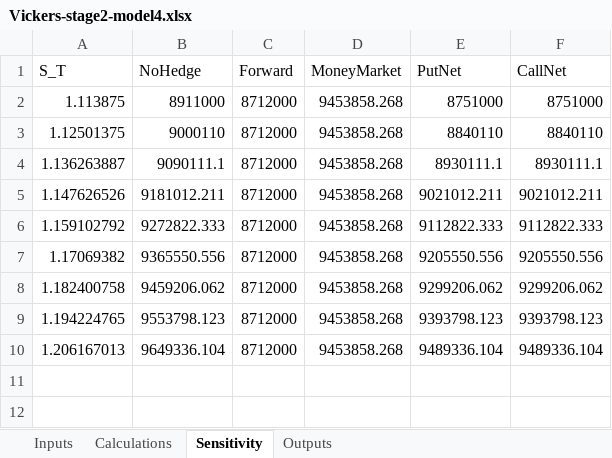
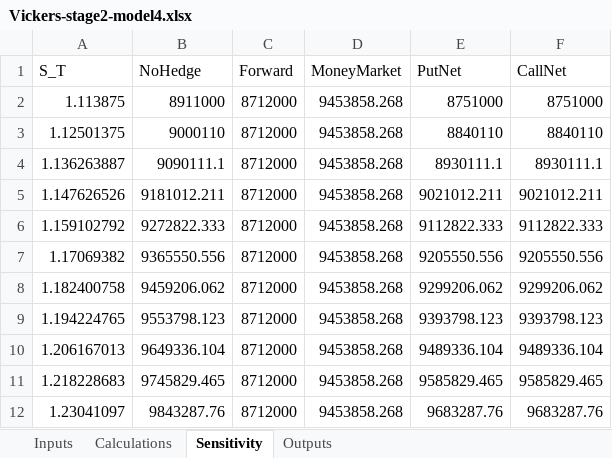
Before and after one commit to 8V1ckers/stage1-memo-assignment.md, an Excel workbook: Vickers-stage2-model4.xlsx, sheet Sensitivity, drawn as a sheet; values as stored, in another font and other column widths than the file's, no borders; charts and pictures not drawn; the diff names each change by its address in the sheet, - before the commit and + after, or states it on an @@ line.

Commit message:
Add files via upload

```diff
--- a/Vickers-stage2-model4.xlsx (sheet Sensitivity)
+++ b/Vickers-stage2-model4.xlsx (sheet Sensitivity)
+row 11: 1.218228683 | 9745829.465 | 8712000 | 9453858.268 | 9585829.465 | 9585829.465
+row 12: 1.23041097 | 9843287.76 | 8712000 | 9453858.268 | 9683287.76 | 9683287.76
```
Also changed, not shown: sheet Outputs, charts or pictures.
